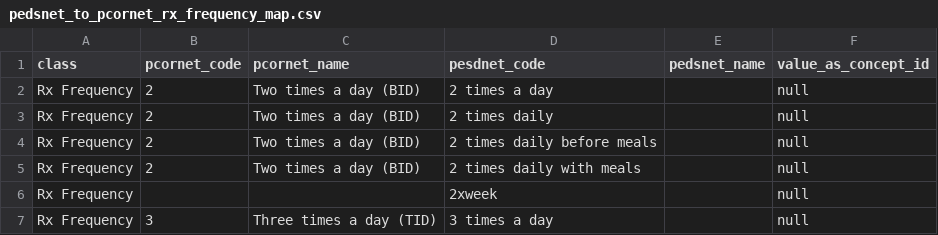
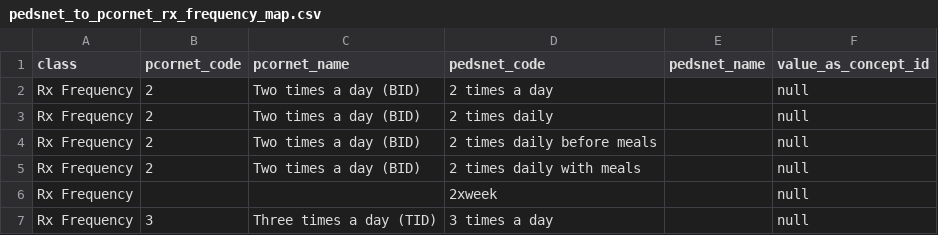
Before and after one commit to PEDSnet/pedsnetcdm_to_pcornetcdm, a CSV file: v2.9_to_v4.1/sql_etl/data/concept_map/pedsnet_to_pcornet_rx_frequency_map.csv, drawn as a sheet; only a part is shown.

```diff
--- a/v2.9_to_v4.1/sql_etl/data/concept_map/pedsnet_to_pcornet_rx_frequency_map.csv
+++ b/v2.9_to_v4.1/sql_etl/data/concept_map/pedsnet_to_pcornet_rx_frequency_map.csv
@@ -1,2 +1,2 @@
-class,pcornet_code,pcornet_name,pesdnet_code,pedsnet_name,value_as_concept_id
+class,pcornet_code,pcornet_name,pedsnet_code,pedsnet_name,value_as_concept_id
 Rx Frequency,2,Two times a day (BID),2 times a day,,null
```
Also changed, not shown: v2.9_to_v4.1/sql_etl/data/concept_map/pedsnet_to_pcornet_doseunit_map.csv, v2.9_to_v4.1/sql_etl/data/concept_map/pedsnet_to_pcornet_language_map.csv, 14 other files.
